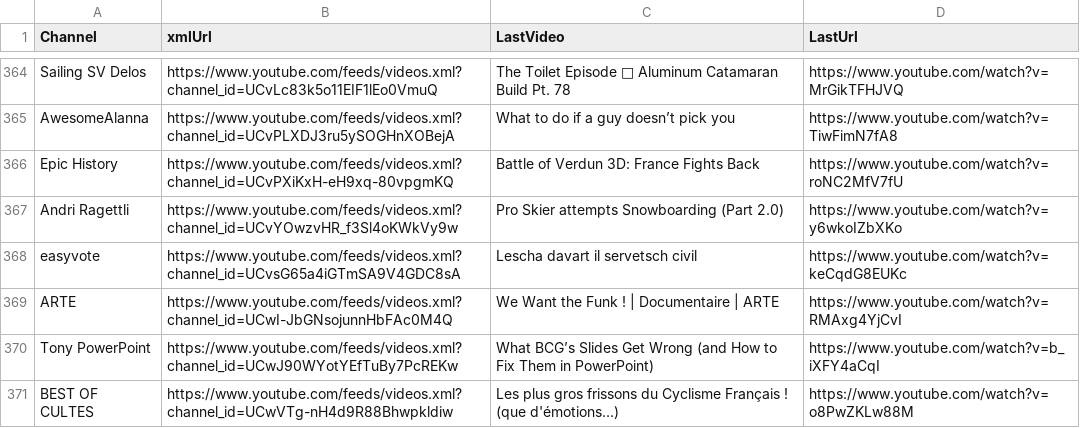
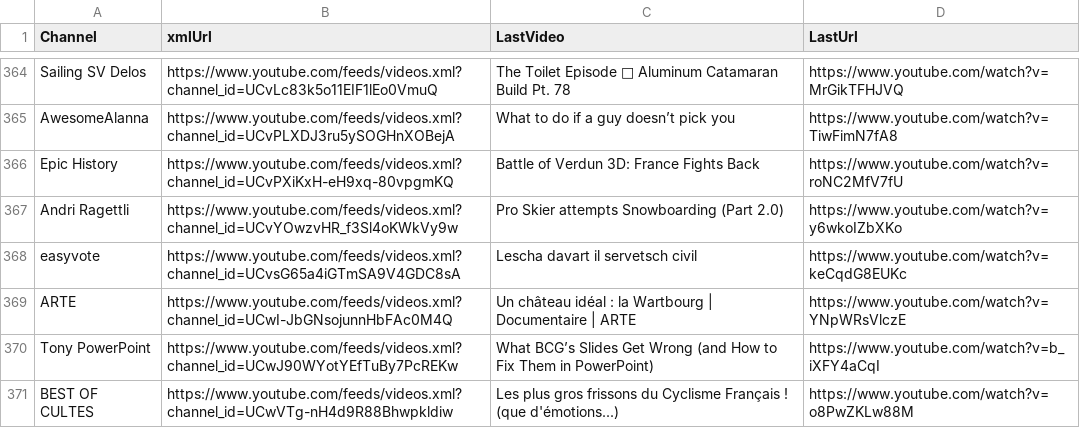
Before and after one commit to MaximeHoldener/check_videos, a CSV file: output_valid_only.csv, drawn as a sheet; only a part is shown, gaps mark what is left out; the diff covers the shown part only.

```diff
--- a/output_valid_only.csv
+++ b/output_valid_only.csv
@@ -368,3 +368,3 @@ Andri Ragettli,https://www.youtube.com/feeds/videos.xml?channel_id=UCvYOwzvHR_f3
 easyvote,https://www.youtube.com/feeds/videos.xml?channel_id=UCvsG65a4iGTmSA9V4GDC8sA,Lescha davart il servetsch civil,https://www.youtube.com/watch?v=keCqdG8EUKc
-ARTE,https://www.youtube.com/feeds/videos.xml?channel_id=UCwI-JbGNsojunnHbFAc0M4Q,We Want the Funk ! | Documentaire | ARTE,https://www.youtube.com/watch?v=RMAxg4YjCvI
+ARTE,https://www.youtube.com/feeds/videos.xml?channel_id=UCwI-JbGNsojunnHbFAc0M4Q,Un château idéal : la Wartbourg | Documentaire | ARTE,https://www.youtube.com/watch?v=YNpWRsVlczE
 Tony PowerPoint,https://www.youtube.com/feeds/videos.xml?channel_id=UCwJ90WYotYEfTuBy7PcREKw,What BCG’s Slides Get Wrong (and How to Fix Them in PowerPoint),https://www.youtube.com/watch?v=b_iXFY4aCqI
```
Also changed, not shown: 96 edited cells elsewhere in this file, 1 other file.
